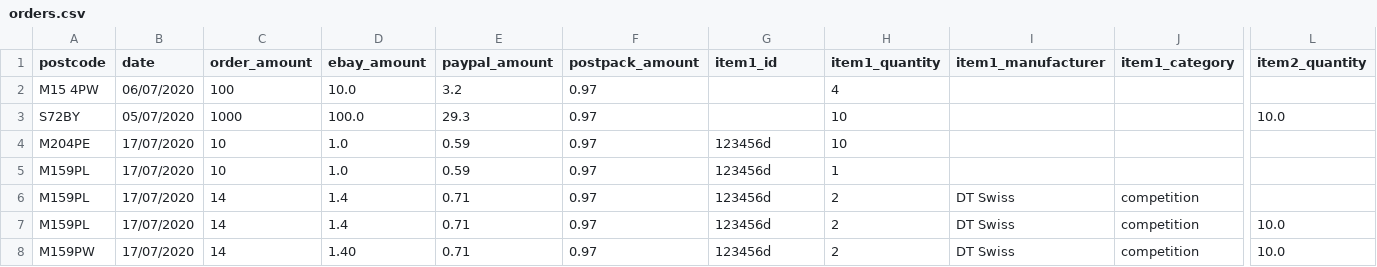
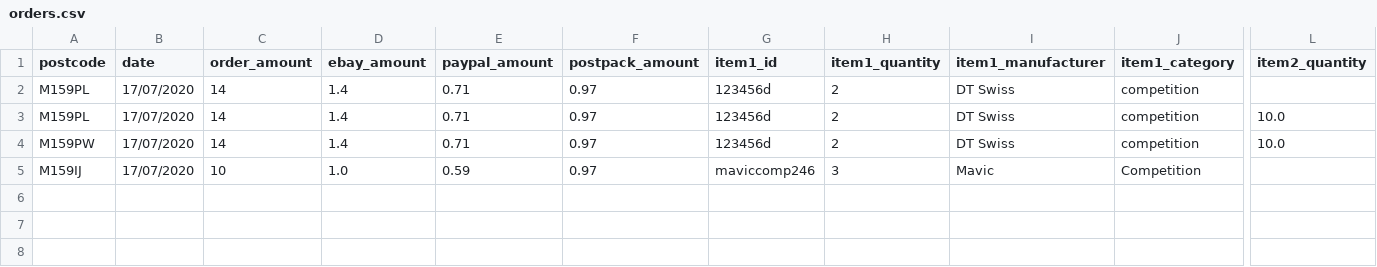
Before and after one commit to cricketts497/stock_control, a CSV file: orders.csv, drawn as a sheet; only a part is shown, gaps mark what is left out; removed rows and columns are numbered as before the commit, all else as after; rows hold the shown columns only; the diff names each change by its address in the sheet, - before the commit and + after, or states it on an @@ line.

```diff
--- a/orders.csv
+++ b/orders.csv
-row 2: M15 4PW | 06/07/2020 | 100 | 10.0 | 3.2 | 0.97 |  | 4
-row 3: S72BY | 05/07/2020 | 1000 | 100.0 | 29.3 | 0.97 |  | 10 |  |  | 10.0
-row 4: M204PE | 17/07/2020 | 10 | 1.0 | 0.59 | 0.97 | 123456d | 10
-row 5: M159PL | 17/07/2020 | 10 | 1.0 | 0.59 | 0.97 | 123456d | 1
-D4 (ebay_amount): 1.40
+D4 (ebay_amount): 1.4
+row 5: M159IJ | 17/07/2020 | 10 | 1.0 | 0.59 | 0.97 | maviccomp246 | 3 | Mavic | Competition
```
Also changed, not shown: 4 other files.
